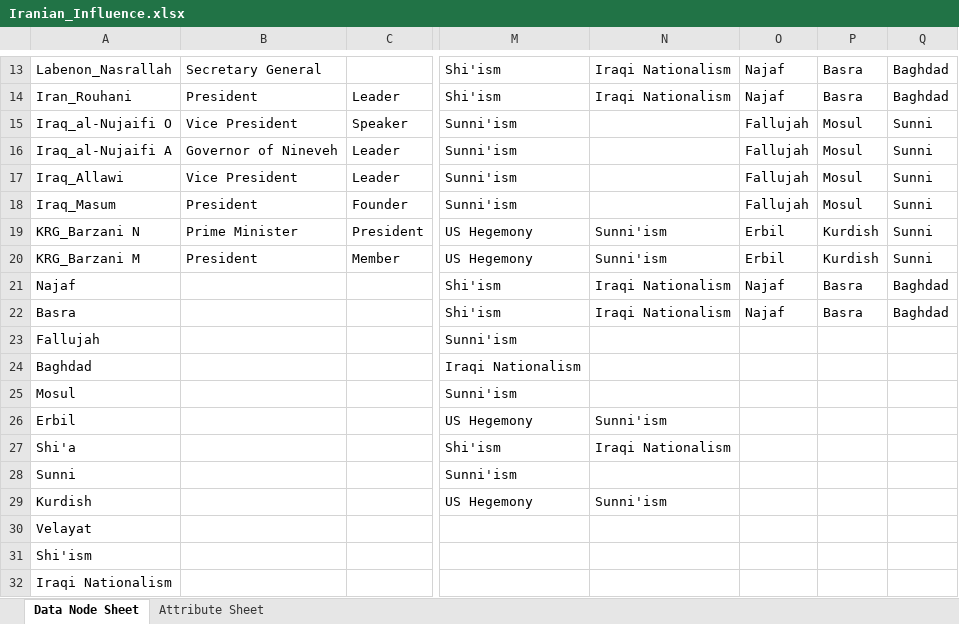
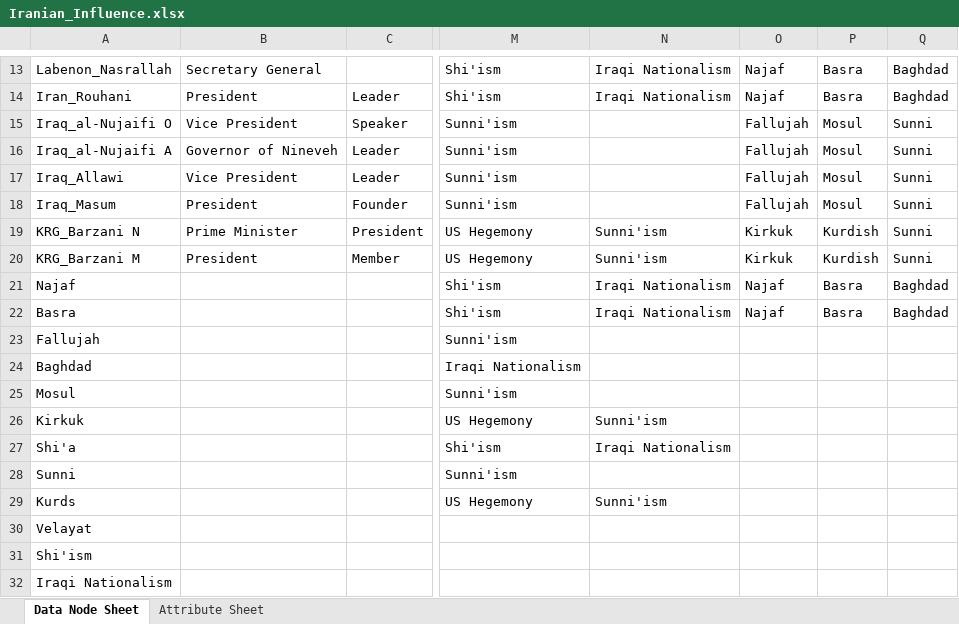
Before and after one commit to prashant-rathod/GAT, an Excel workbook: static/sample/sna/Iranian_Influence.xlsx, sheet Data Node Sheet, drawn as a sheet; only a part is shown, gaps mark what is left out; values as stored, in another font and other column widths than the file's, no borders; the diff names each change by its address in the sheet, - before the commit and + after, or states it on an @@ line.

```diff
--- a/static/sample/sna/Iranian_Influence.xlsx (sheet Data Node Sheet)
+++ b/static/sample/sna/Iranian_Influence.xlsx (sheet Data Node Sheet)
-O19:O20: Erbil
+O19:O20: Kirkuk
-A26: Erbil
+A26: Kirkuk
-A29: Kurdish
+A29: Kurds
```
Also changed, not shown: sheet Attribute Sheet.
